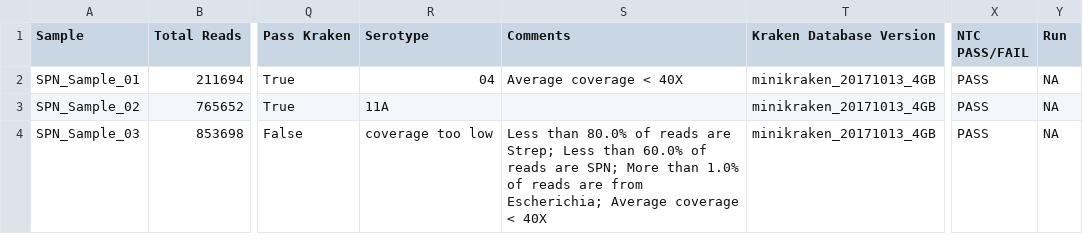
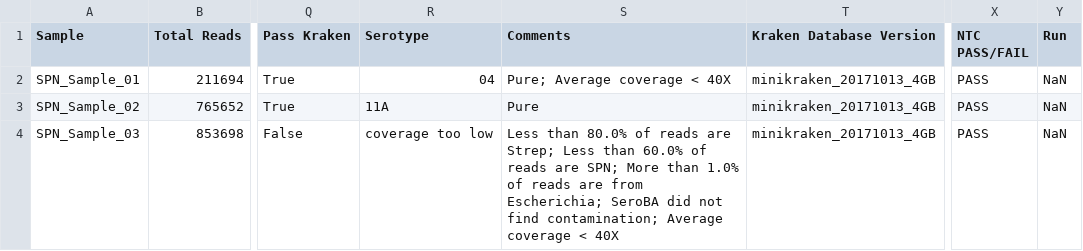
Before and after one commit to wslh-bio/SPNtypeID, a CSV file: test-dataset/validation/spntypeid_report_valid.csv, drawn as a sheet; only a part is shown, gaps mark what is left out; the diff names each change by its address in the sheet, - before the commit and + after, or states it on an @@ line.

Commit message:
Add contamination comment for when no Serotype is found and update valid report

```diff
--- a/test-dataset/validation/spntypeid_report_valid.csv
+++ b/test-dataset/validation/spntypeid_report_valid.csv
-S2 (Comments): Average coverage < 40X
+S2 (Comments): Pure; Average coverage < 40X
-Y2:Y4 (Run): NA
+Y2:Y4 (Run): NaN
-S3 (Comments): (empty)
+S3 (Comments): Pure
-S4 (Comments): …from Escherichia; Average coverage…
+S4 (Comments): …from Escherichia; SeroBA did not find contamination; Average coverage…
```
Also changed, not shown: 2 other files.
